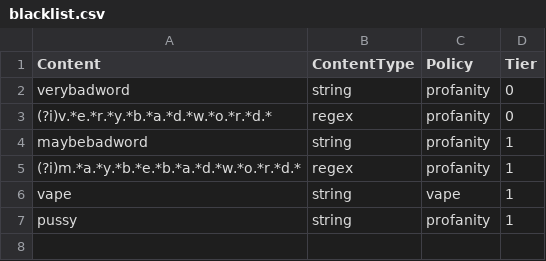
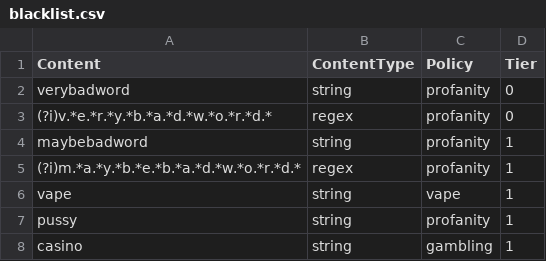
Before and after one commit to pBread/sms-content-moderator, a CSV file: config/blacklist.csv, drawn as a sheet.

```diff
--- a/config/blacklist.csv
+++ b/config/blacklist.csv
@@ -7 +7,2 @@ vape,string,vape,1
 pussy,string,profanity,1
+casino, string,gambling,1
```
Also changed, not shown: 11 other files.
